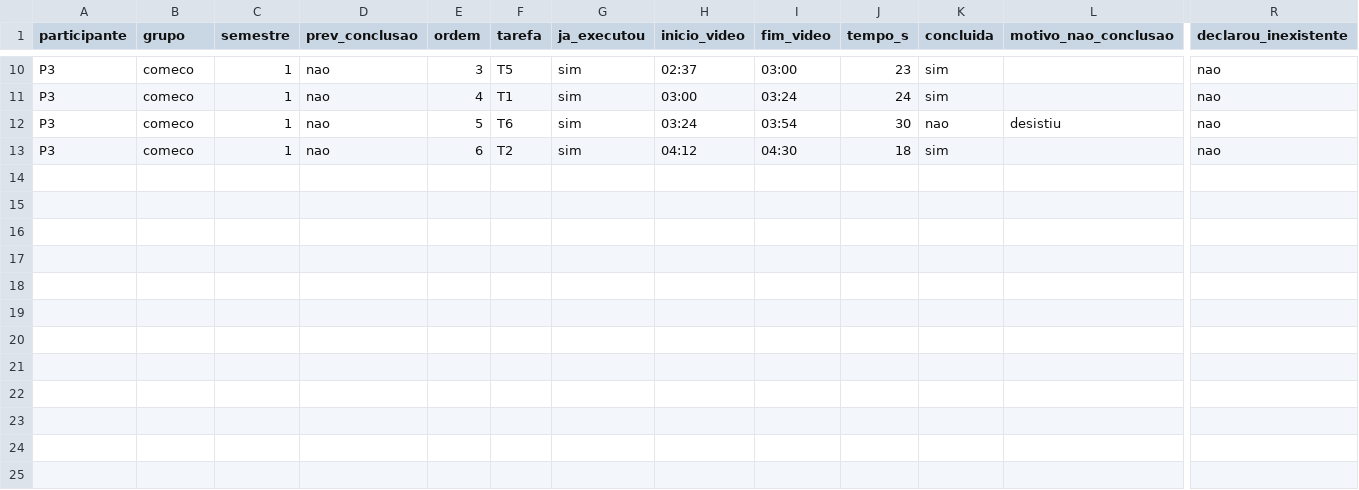
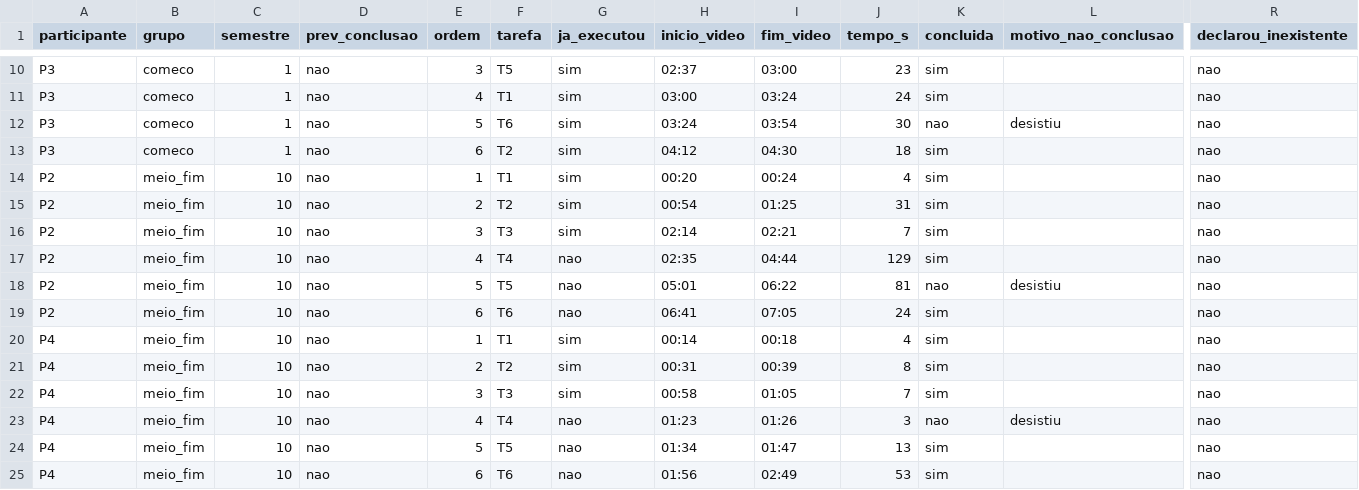
Before and after one commit to FCTE-Qualidade-de-Software-1/2026-2_T02_ADELE_GOLDSTINE, a CSV file: dados/brutos/testes-usuarios/sessoes.csv, drawn as a sheet; only a part is shown, gaps mark what is left out; rows hold the shown columns only; the diff names each change by its address in the sheet, - before the commit and + after, or states it on an @@ line.

Commit message:
[D21] Registra os dados das sessões do P2 e do P4
Sessões, compreensão, SUS e questionário de P2 e P4; tempos pelo áudio, conclusões conferidas em quadros do vídeo.

```diff
--- a/dados/brutos/testes-usuarios/sessoes.csv
+++ b/dados/brutos/testes-usuarios/sessoes.csv
+row 14: P2 | meio_fim | 10 | nao | 1 | T1 | sim | 00:20 | 00:24 | 4 | sim |  | nao
+row 15: P2 | meio_fim | 10 | nao | 2 | T2 | sim | 00:54 | 01:25 | 31 | sim |  | nao
+row 16: P2 | meio_fim | 10 | nao | 3 | T3 | sim | 02:14 | 02:21 | 7 | sim |  | nao
+row 17: P2 | meio_fim | 10 | nao | 4 | T4 | nao | 02:35 | 04:44 | 129 | sim |  | nao
+row 18: P2 | meio_fim | 10 | nao | 5 | T5 | nao | 05:01 | 06:22 | 81 | nao | desistiu | nao
+row 19: P2 | meio_fim | 10 | nao | 6 | T6 | nao | 06:41 | 07:05 | 24 | sim |  | nao
+row 20: P4 | meio_fim | 10 | nao | 1 | T1 | sim | 00:14 | 00:18 | 4 | sim |  | nao
+row 21: P4 | meio_fim | 10 | nao | 2 | T2 | sim | 00:31 | 00:39 | 8 | sim |  | nao
+row 22: P4 | meio_fim | 10 | nao | 3 | T3 | sim | 00:58 | 01:05 | 7 | sim |  | nao
+row 23: P4 | meio_fim | 10 | nao | 4 | T4 | nao | 01:23 | 01:26 | 3 | nao | desistiu | nao
+row 24: P4 | meio_fim | 10 | nao | 5 | T5 | nao | 01:34 | 01:47 | 13 | sim |  | nao
+row 25: P4 | meio_fim | 10 | nao | 6 | T6 | nao | 01:56 | 02:49 | 53 | sim |  | nao
```
Also changed, not shown: dados/brutos/questionario/respostas.csv, dados/brutos/testes-usuarios/compreensao.csv, 1 other file.
